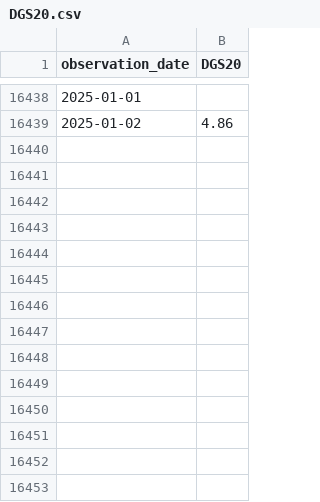
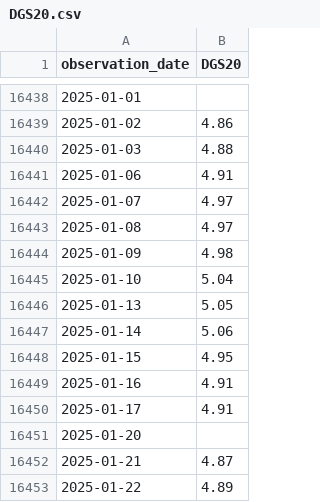
Before and after one commit to cade-hutch/cmh-charts, a CSV file: data/treasury-constant-maturity/DGS20.csv, drawn as a sheet; only a part is shown, gaps mark what is left out.

```diff
--- a/data/treasury-constant-maturity/DGS20.csv
+++ b/data/treasury-constant-maturity/DGS20.csv
@@ -16439 +16439,15 @@ observation_date,DGS20
 2025-01-02,4.86
+2025-01-03,4.88
+2025-01-06,4.91
+2025-01-07,4.97
+2025-01-08,4.97
+2025-01-09,4.98
+2025-01-10,5.04
+2025-01-13,5.05
+2025-01-14,5.06
+2025-01-15,4.95
+2025-01-16,4.91
+2025-01-17,4.91
+2025-01-20,
+2025-01-21,4.87
+2025-01-22,4.89
```
Also changed, not shown: data/treasury-constant-maturity/DGS1.csv, data/treasury-constant-maturity/DGS1MO.csv, 11 other files.
